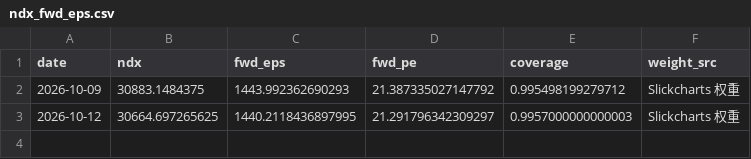
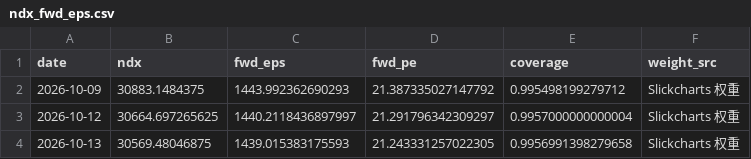
Before and after one commit to zhoupixue/invest, a CSV file: data/ndx_fwd_eps.csv, drawn as a sheet.

```diff
--- a/data/ndx_fwd_eps.csv
+++ b/data/ndx_fwd_eps.csv
@@ -2,2 +2,3 @@ date,ndx,fwd_eps,fwd_pe,coverage,weight_src
 2026-10-09,30883.1484375,1443.992362690293,21.387335027147792,0.995498199279712,Slickcharts 权重
-2026-10-12,30664.697265625,1440.2118436897995,21.291796342309297,0.9957000000000003,Slickcharts 权重
+2026-10-12,30664.697265625,1440.2118436897997,21.291796342309297,0.9957000000000004,Slickcharts 权重
+2026-10-13,30569.48046875,1439.015383175593,21.243331257022305,0.9956991398279658,Slickcharts 权重
```
Also changed, not shown: 2 other files.
